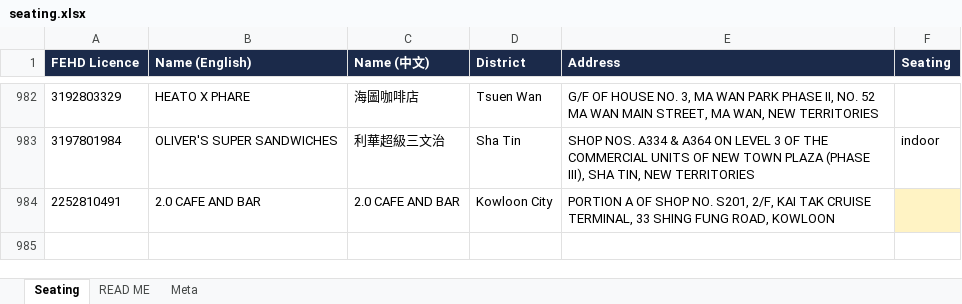
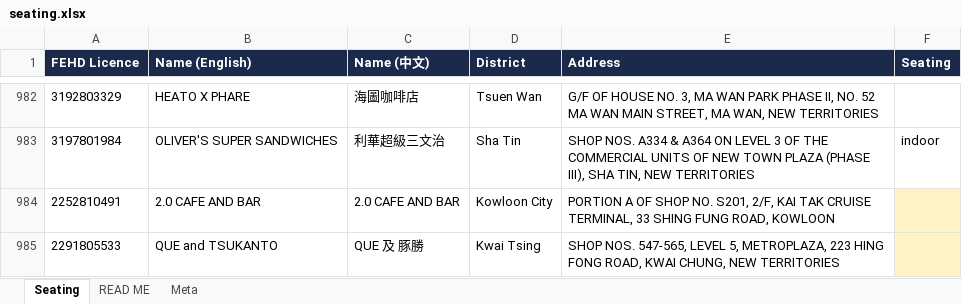
Before and after one commit to markeyhk/paws-plates-data, an Excel workbook: seating.xlsx, sheet Seating, drawn as a sheet; only a part is shown, gaps mark what is left out; values as stored, in another font and other column widths than the file's, no borders; the diff names each change by its address in the sheet, - before the commit and + after, or states it on an @@ line.

Commit message:
FEHD sync August 7: 1 added, 0 delisted
+ [2291805533] QUE and TSUKANTO / QUE 及 豚勝 (Kwai Tsing)

```diff
--- a/seating.xlsx (sheet Seating)
+++ b/seating.xlsx (sheet Seating)
+row 985: 2291805533 | QUE and TSUKANTO | QUE 及 豚勝 | Kwai Tsing | SHOP NOS. 547-565, LEVEL 5, METROPLAZA, 223 HING FONG ROAD, KWAI CHUNG, NEW TERRITORIES
```
Also changed, not shown: sheet Meta, 1 other file.
